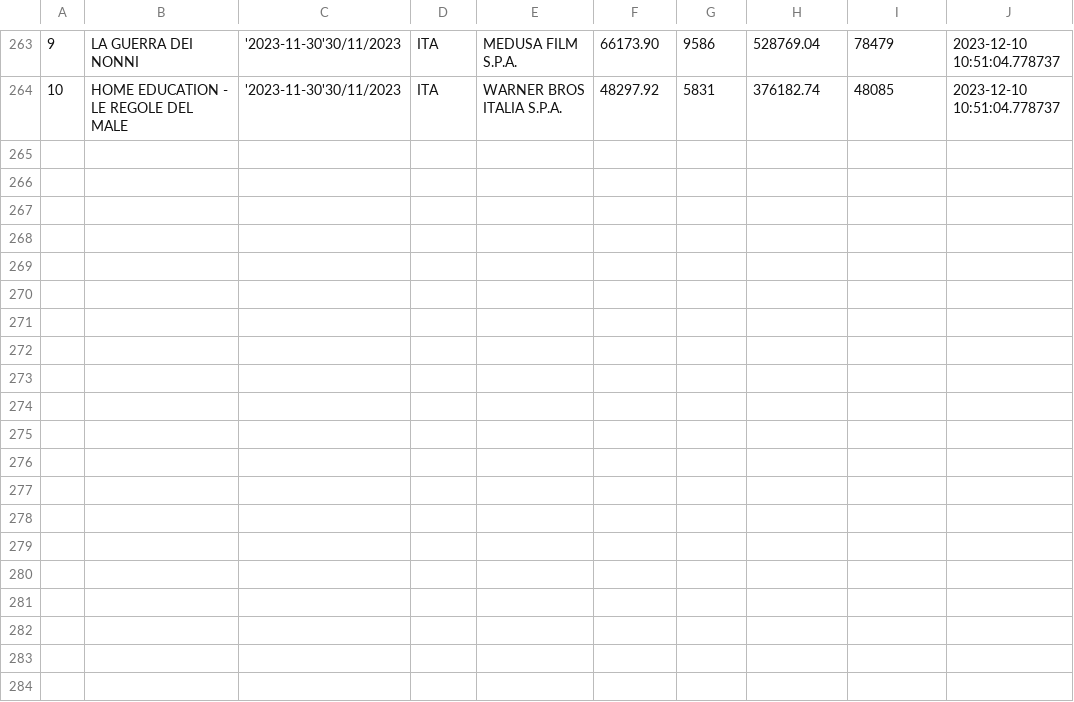
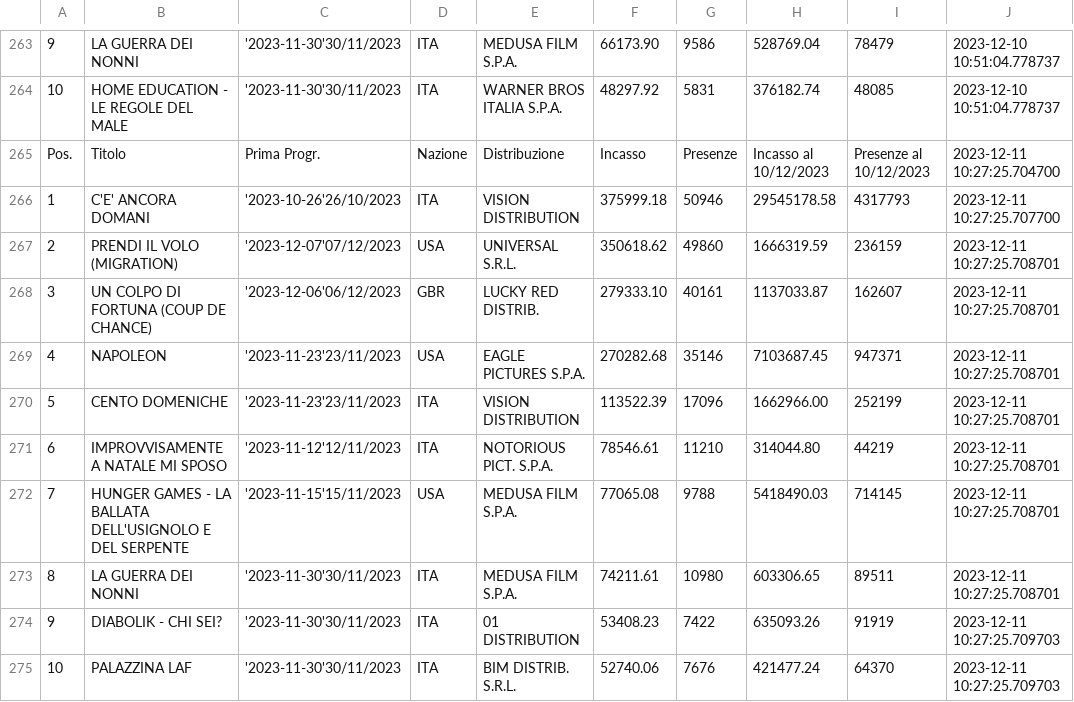
Before and after one commit to ciareghi/data_analysis_python, a CSV file: cinetel/cinetel_.csv, drawn as a sheet; only a part is shown, gaps mark what is left out; the diff names each change by its address in the sheet, - before the commit and + after, or states it on an @@ line.

Commit message:
updated data and visualization

```diff
--- a/cinetel/cinetel_.csv
+++ b/cinetel/cinetel_.csv
+row 265: Pos. | Titolo | Prima Progr. | Nazione | Distribuzione | Incasso | Presenze | Incasso al 10/12/2023 | Presenze al 10/12/2023 | 2023-12-11 10:27:25.704700
+row 266: 1 | C'E' ANCORA DOMANI | '2023-10-26'26/10/2023 | ITA | VISION DISTRIBUTION | 375999.18 | 50946 | 29545178.58 | 4317793 | 2023-12-11 10:27:25.707700
+row 267: 2 | PRENDI IL VOLO (MIGRATION) | '2023-12-07'07/12/2023 | USA | UNIVERSAL S.R.L. | 350618.62 | 49860 | 1666319.59 | 236159 | 2023-12-11 10:27:25.708701
+row 268: 3 | UN COLPO DI FORTUNA (COUP DE CHANCE) | '2023-12-06'06/12/2023 | GBR | LUCKY RED DISTRIB. | 279333.10 | 40161 | 1137033.87 | 162607 | 2023-12-11 10:27:25.708701
+row 269: 4 | NAPOLEON | '2023-11-23'23/11/2023 | USA | EAGLE PICTURES S.P.A. | 270282.68 | 35146 | 7103687.45 | 947371 | 2023-12-11 10:27:25.708701
+row 270: 5 | CENTO DOMENICHE | '2023-11-23'23/11/2023 | ITA | VISION DISTRIBUTION | 113522.39 | 17096 | 1662966.00 | 252199 | 2023-12-11 10:27:25.708701
+row 271: 6 | IMPROVVISAMENTE A NATALE MI SPOSO | '2023-11-12'12/11/2023 | ITA | NOTORIOUS PICT. S.P.A. | 78546.61 | 11210 | 314044.80 | 44219 | 2023-12-11 10:27:25.708701
+row 272: 7 | HUNGER GAMES - LA BALLATA DELL'USIGNOLO E DEL SERPENTE | '2023-11-15'15/11/2023 | USA | MEDUSA FILM S.P.A. | 77065.08 | 9788 | 5418490.03 | 714145 | 2023-12-11 10:27:25.708701
+row 273: 8 | LA GUERRA DEI NONNI | '2023-11-30'30/11/2023 | ITA | MEDUSA FILM S.P.A. | 74211.61 | 10980 | 603306.65 | 89511 | 2023-12-11 10:27:25.708701
+row 274: 9 | DIABOLIK - CHI SEI? | '2023-11-30'30/11/2023 | ITA | 01 DISTRIBUTION | 53408.23 | 7422 | 635093.26 | 91919 | 2023-12-11 10:27:25.709703
+row 275: 10 | PALAZZINA LAF | '2023-11-30'30/11/2023 | ITA | BIM DISTRIB. S.R.L. | 52740.06 | 7676 | 421477.24 | 64370 | 2023-12-11 10:27:25.709703
```
Also changed, not shown: cinetel/cinetel_clean.csv, 3 other files.
